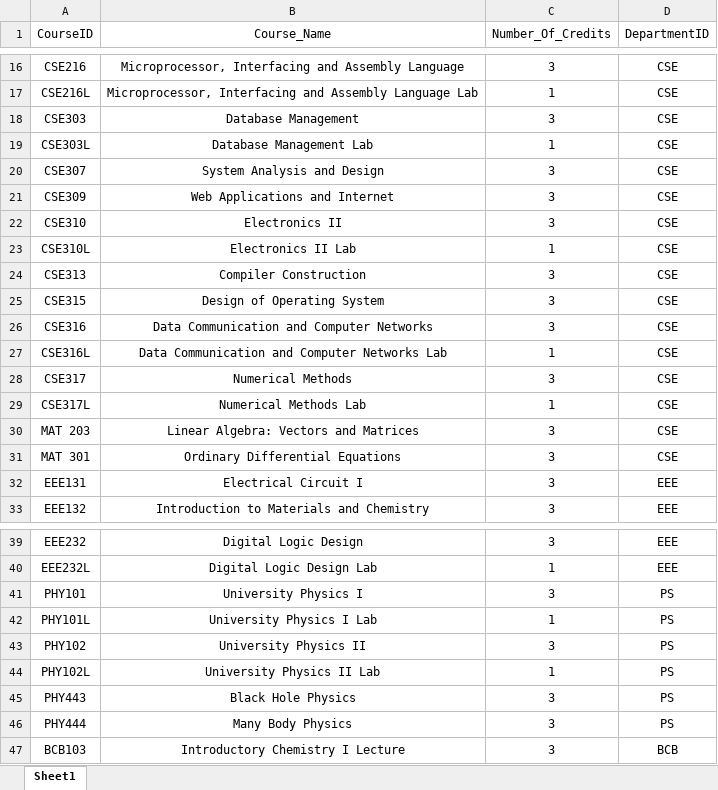
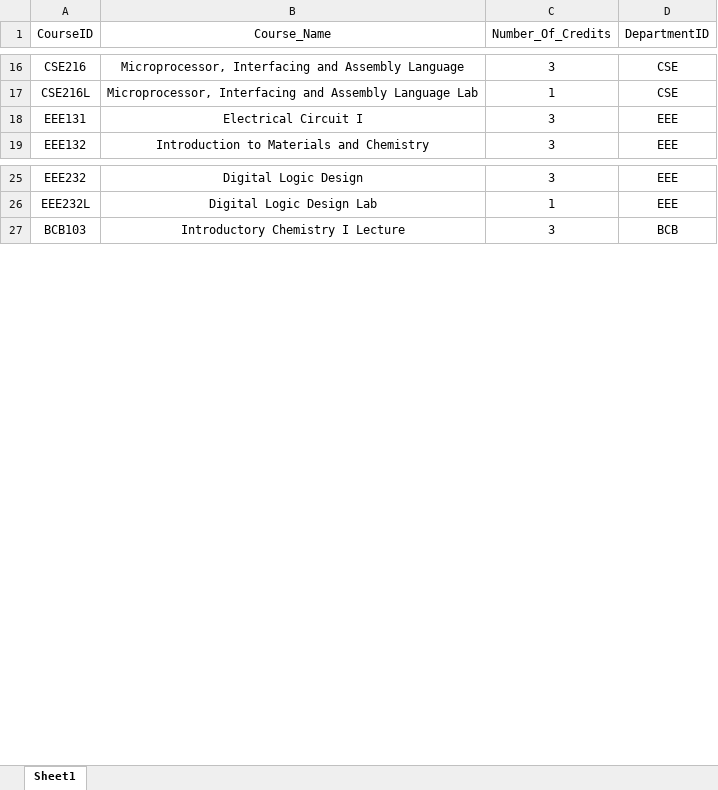
Before and after one commit to FardinShafi/Project_REDSight_DBMS_GROUP_1, an Excel workbook: DataSheets/course.xlsx, sheet Sheet1, drawn as a sheet; only a part is shown, gaps mark what is left out; values as stored, in another font and other column widths than the file's, no borders; removed rows and columns are numbered as before the commit, all else as after; the diff names each change by its address in the sheet, - before the commit and + after, or states it on an @@ line.

```diff
--- a/DataSheets/course.xlsx (sheet Sheet1)
+++ b/DataSheets/course.xlsx (sheet Sheet1)
-row 18: CSE303 | Database Management | 3 | CSE
-row 19: CSE303L | Database Management Lab | 1 | CSE
-row 20: CSE307 | System Analysis and Design | 3 | CSE
-row 21: CSE309 | Web Applications and Internet | 3 | CSE
-row 22: CSE310 | Electronics II | 3 | CSE
-row 23: CSE310L | Electronics II Lab | 1 | CSE
-row 24: CSE313 | Compiler Construction | 3 | CSE
-row 25: CSE315 | Design of Operating System | 3 | CSE
-row 26: CSE316 | Data Communication and Computer Networks | 3 | CSE
-row 27: CSE316L | Data Communication and Computer Networks Lab | 1 | CSE
-row 28: CSE317 | Numerical Methods | 3 | CSE
-row 29: CSE317L | Numerical Methods Lab | 1 | CSE
-row 30: MAT 203 | Linear Algebra: Vectors and Matrices | 3 | CSE
-row 31: MAT 301 | Ordinary Differential Equations | 3 | CSE
@@ row 41 moved to row 52: PHY101 @@
@@ row 42 moved to row 53: PHY101L @@
@@ row 43 moved to row 54: PHY102 @@
@@ row 44 moved to row 55: PHY102L @@
@@ row 45 moved to row 56: PHY443 @@
@@ row 46 moved to row 57: PHY444 @@
```
Also changed, not shown: DataSheets/plo.xlsx, 1 other file.
